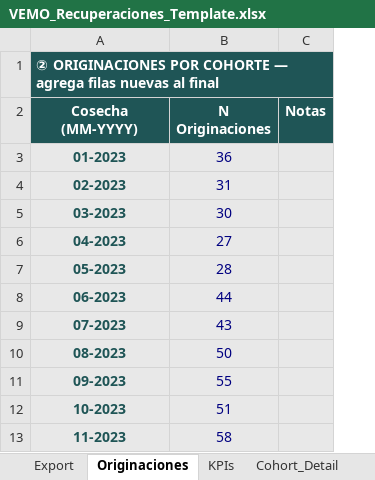
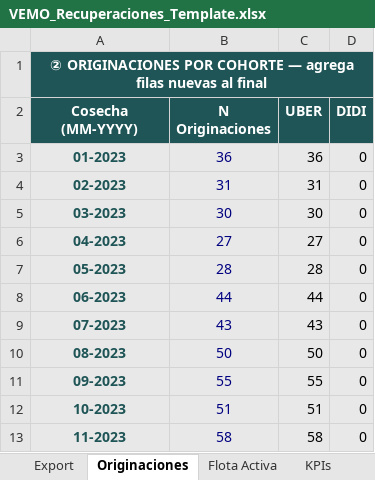
Before and after one commit to VEMO-FP-A/Vemo-Repossessed, an Excel workbook: VEMO_Recuperaciones_Template.xlsx, sheet Originaciones, drawn as a sheet; only a part is shown; values as stored, in another font and other column widths than the file's, no borders; removed rows and columns are numbered as before the commit, all else as after; the diff names each change by its address in the sheet, - before the commit and + after, or states it on an @@ line.

```diff
--- a/VEMO_Recuperaciones_Template.xlsx (sheet Originaciones)
+++ b/VEMO_Recuperaciones_Template.xlsx (sheet Originaciones)
+sheet tab: Flota Activa
-column C (Notas), empty
+column C (UBER), rows 3-13: 36 | 31 | 30 | 27 | 28 | 44 | 43 | 50 | 55 | 51 | 58
+column D (DIDI), rows 3-13: all 0
-A1 alignment: left
+A1 alignment: center
```
Also changed, not shown: sheet Heatmap, sheet Export, sheet Cohort_Detail, sheet Orig_vs_Rec, sheet KPIs, 6 other files.
